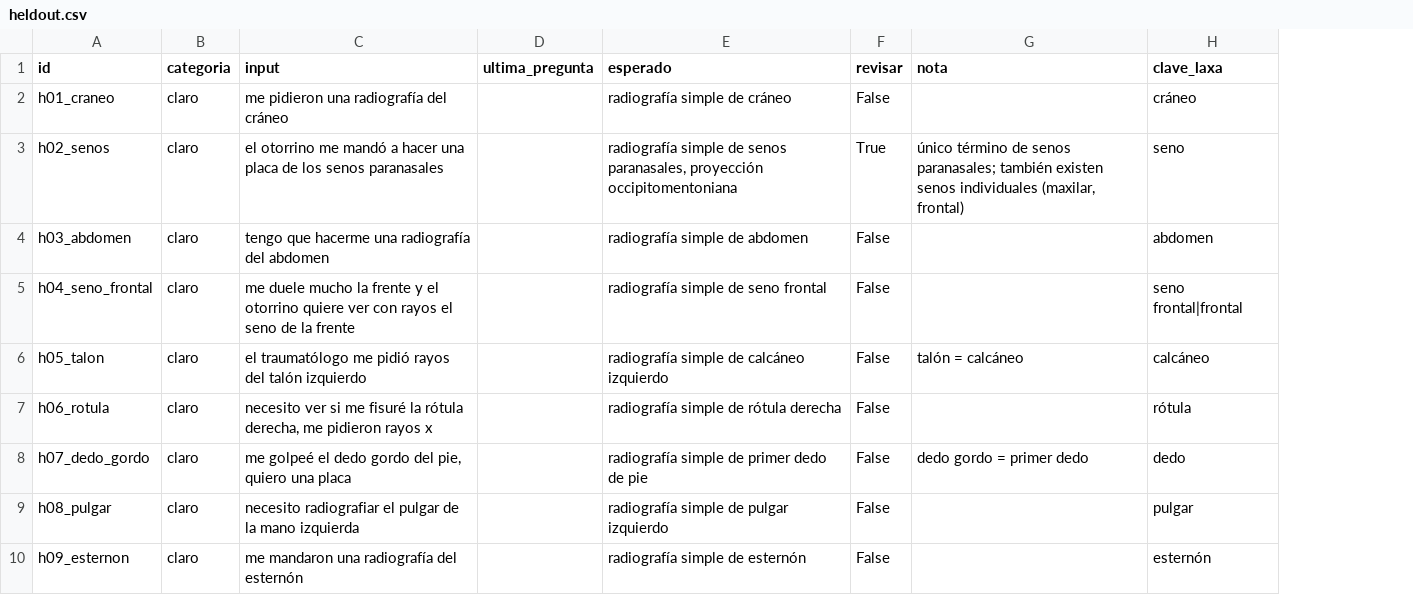
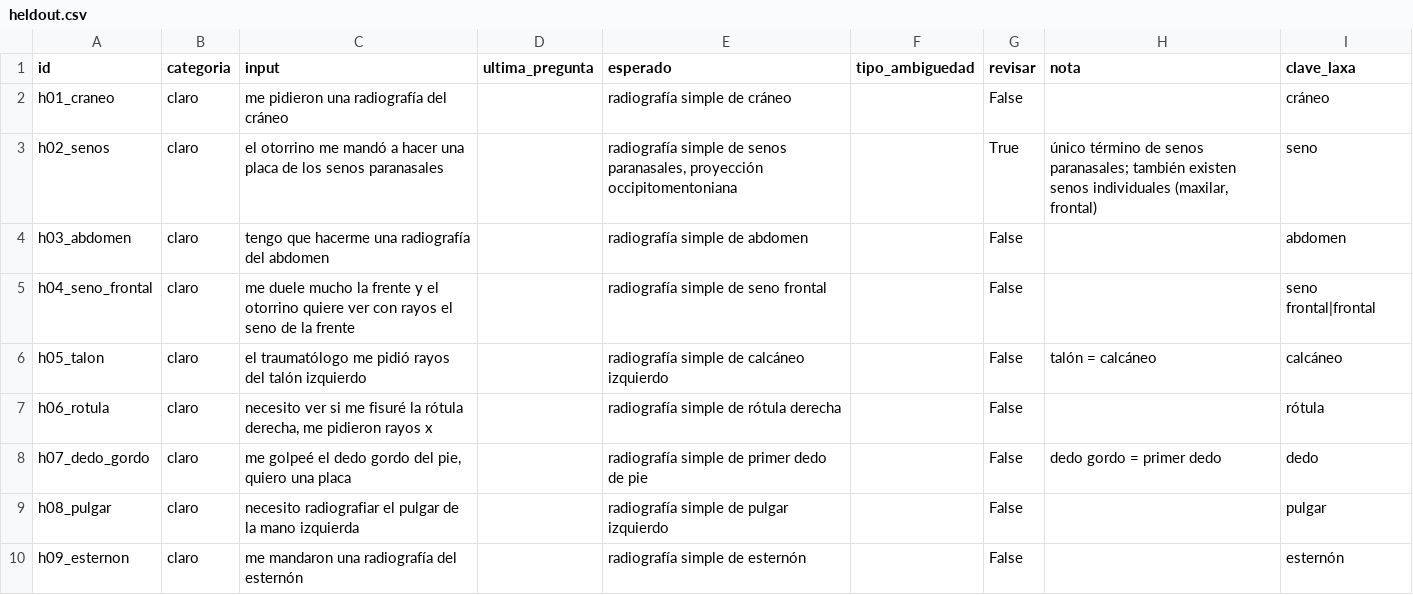
Before and after one commit to Bautista-Poli/tesisLLM, a CSV file: modelos/llm/evaluacion/datos/heldout.csv, drawn as a sheet; only a part is shown; the diff names each change by its address in the sheet, - before the commit and + after, or states it on an @@ line.

Commit message:
Agregar regla de lateralidad, catálogo v2.1 y held-out 2
- Regla de lateralidad para zonas pares: chequear_lateralidad lista las
  etiquetas que la contradicen y las variantes del catálogo que la violan.
  La propuesta de corrección (propuesta_lateralidad.csv) no se aplica todavía.
- Columna tipo_ambiguedad (falta_lado | falta_segmento | zona_amplia) en la
  suite y el held-out 1, con F1 de AMBIGUO por tipo en metricas.py.
- Catálogo v2.1: solo las acciones (a) de la propuesta, conceptId corregidos.
- Plantilla del held-out 2 (35 filas, solo categoría) y verificar_heldout
  --set heldout2 contra v1, v2.1, la suite y el held-out 1.
- evaluar_heldout2: evaluación única de i) con v1 vs v2.1 (accuracy con IC
  bootstrap, F1 AMBIGUO y null, McNemar). No se corrió.

```diff
--- a/modelos/llm/evaluacion/datos/heldout.csv
+++ b/modelos/llm/evaluacion/datos/heldout.csv
+column F (tipo_ambiguedad), empty
```
Also changed, not shown: modelos/llm/evaluacion/datos/suite_etiquetada.csv, 16 other files.
